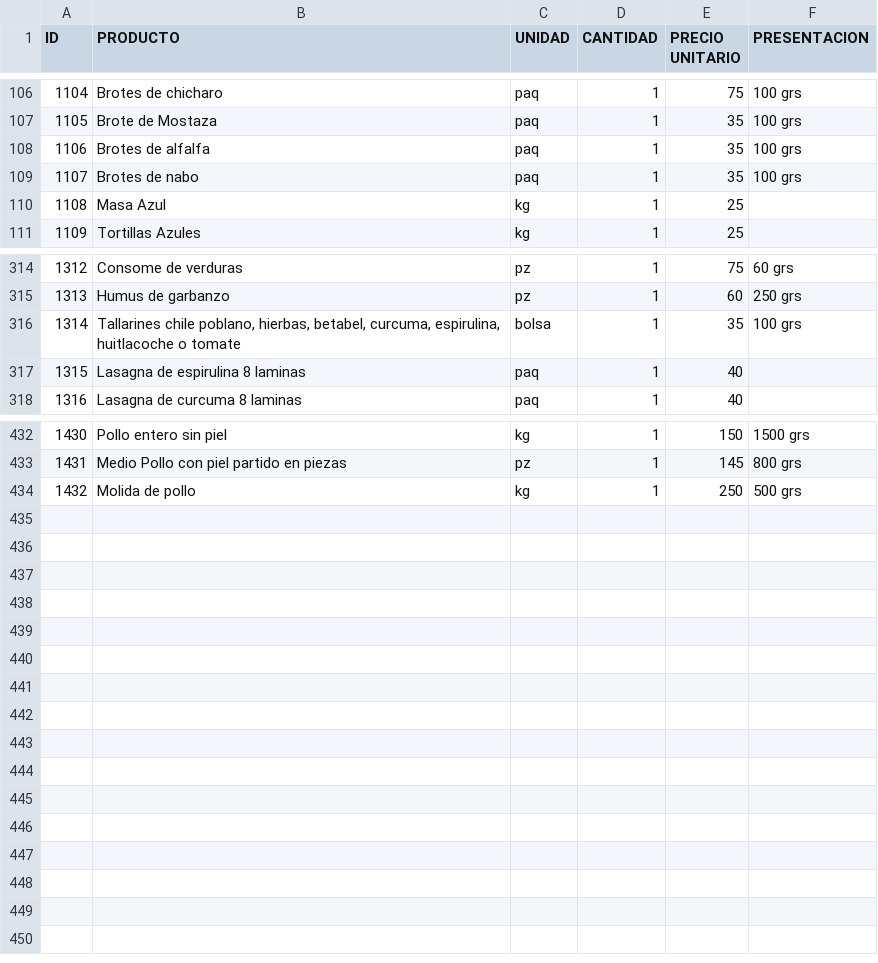
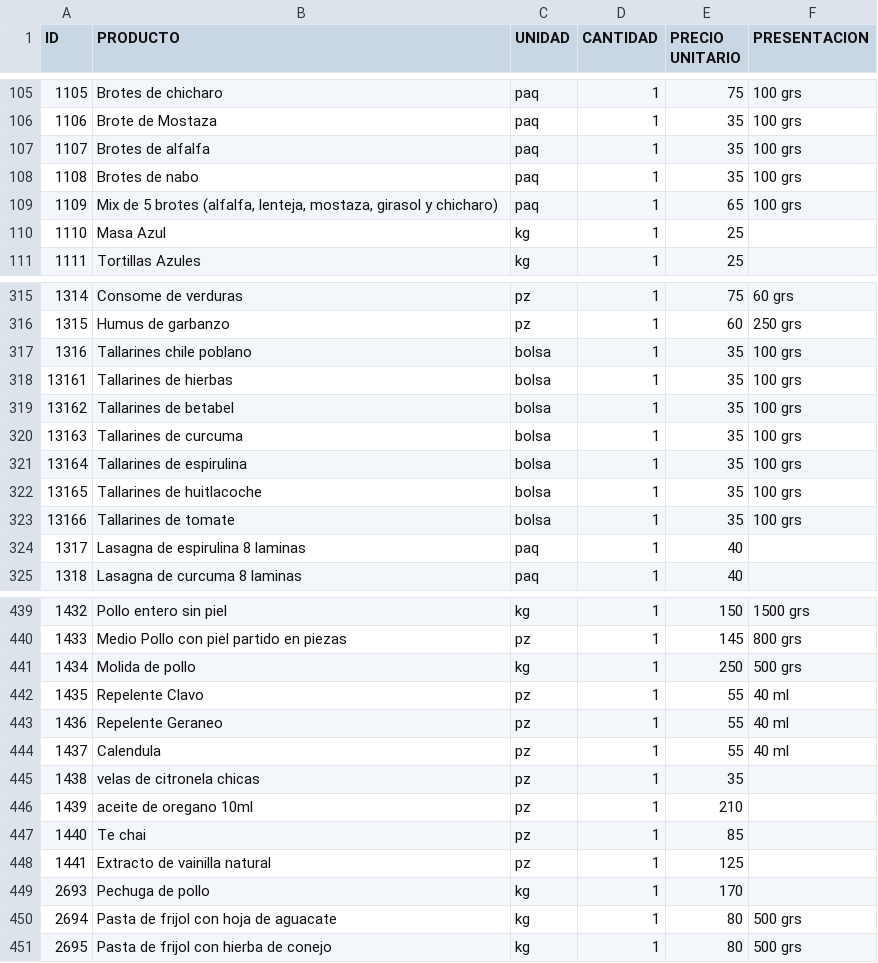
Before and after one commit to zayelmech/puntoDeVenta, a CSV file: main/dataB.csv, drawn as a sheet; only a part is shown, gaps mark what is left out; addresses are those after the commit; the diff covers the shown part only; the diff names each change by its address in the sheet, - before the commit and + after, or states it on an @@ line.

```diff
--- a/main/dataB.csv
+++ b/main/dataB.csv
@@ column A (ID) renumbered between rows 51 and 441 @@
+row 109: 1109 | Mix de 5 brotes (alfalfa, lenteja, mostaza, girasol y chicharo) | paq | 1 | 65 | 100 grs
-B317 (PRODUCTO): Tallarines chile poblano, hierbas, betabel, curcuma, espirulina, huitlacoche o tomate
+B317 (PRODUCTO): Tallarines chile poblano
+row 318: 13161 | Tallarines de hierbas | bolsa | 1 | 35 | 100 grs
+row 319: 13162 | Tallarines de betabel | bolsa | 1 | 35 | 100 grs
+row 320: 13163 | Tallarines de curcuma | bolsa | 1 | 35 | 100 grs
+row 321: 13164 | Tallarines de espirulina | bolsa | 1 | 35 | 100 grs
+row 322: 13165 | Tallarines de huitlacoche | bolsa | 1 | 35 | 100 grs
+row 323: 13166 | Tallarines de tomate | bolsa | 1 | 35 | 100 grs
+row 442: 1435 | Repelente Clavo | pz | 1 | 55 | 40 ml
+row 443: 1436 | Repelente Geraneo | pz | 1 | 55 | 40 ml
+row 444: 1437 | Calendula | pz | 1 | 55 | 40 ml
+row 445: 1438 | velas de citronela chicas | pz | 1 | 35
+row 446: 1439 | aceite de oregano 10ml | pz | 1 | 210
+row 447: 1440 | Te chai | pz | 1 | 85
+row 448: 1441 | Extracto de vainilla natural | pz | 1 | 125
+row 449: 2693 | Pechuga de pollo | kg | 1 | 170
+row 450: 2694 | Pasta de frijol con hoja de aguacate | kg | 1 | 80 | 500 grs
+row 451: 2695 | Pasta de frijol con hierba de conejo | kg | 1 | 80 | 500 grs
```
Also changed, not shown: 1 added row, 1 removed row, 3 moved rows and 15 edited cells elsewhere in this file, main/data/dataB.csv, 6 other files.
